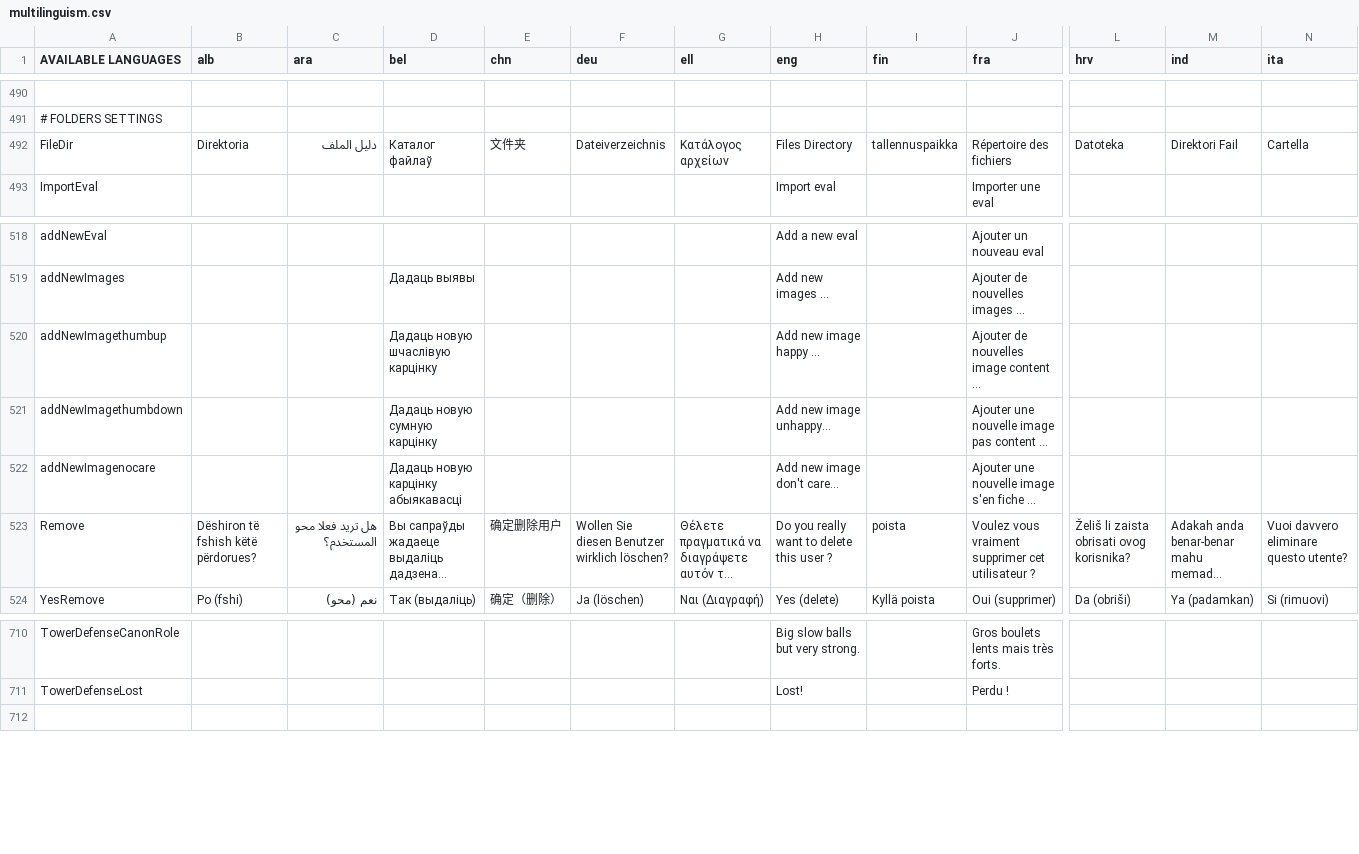
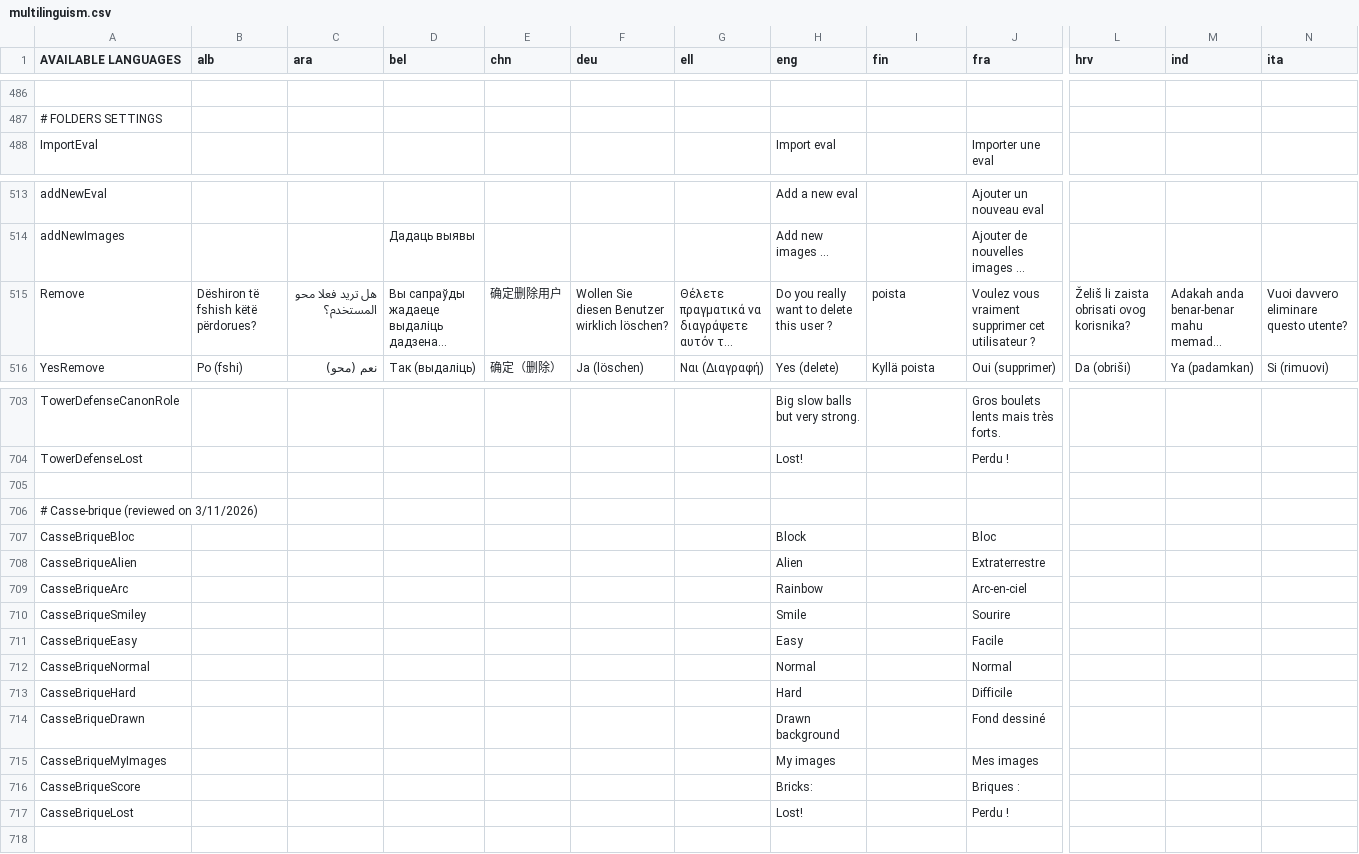
Before and after one commit to GazePlay/GazePlay, a CSV file: gazeplay-core/src/main/resources/data/multilinguism/multilinguism.csv, drawn as a sheet; only a part is shown, gaps mark what is left out; long unchanged cells end in …; removed rows and columns are numbered as before the commit, all else as after; rows hold the shown columns only; the diff covers the shown part only; the diff names each change by its address in the sheet, - before the commit and + after, or states it on an @@ line.

```diff
--- a/gazeplay-core/src/main/resources/data/multilinguism/multilinguism.csv
+++ b/gazeplay-core/src/main/resources/data/multilinguism/multilinguism.csv
-row 492: FileDir | Direktoria | دليل الملف | Каталог файлаў | 文件夹 | Dateiverzeichnis | Κατάλογος αρχείων | Files Directory | tallennuspaikka | Répertoire des fichiers | Datoteka | Direktori Fail | Cartella
-row 520: addNewImagethumbup |  |  | Дадаць новую шчаслівую карцінку |  |  |  | Add new image happy ... |  | Ajouter de nouvelles image content ...
-row 521: addNewImagethumbdown |  |  | Дадаць новую сумную карцінку |  |  |  | Add new image unhappy... |  | Ajouter une nouvelle image pas content ...
-row 522: addNewImagenocare |  |  | Дадаць новую карцінку абыякавасці |  |  |  | Add new image don't care... |  | Ajouter une nouvelle image s'en fiche ...
+row 705: (empty)
+row 706: # Casse-brique (reviewed on 3/11/2026)
+row 707: CasseBriqueBloc |  |  |  |  |  |  | Block |  | Bloc
+row 708: CasseBriqueAlien |  |  |  |  |  |  | Alien |  | Extraterrestre
+row 709: CasseBriqueArc |  |  |  |  |  |  | Rainbow |  | Arc-en-ciel
+row 710: CasseBriqueSmiley |  |  |  |  |  |  | Smile |  | Sourire
+row 711: CasseBriqueEasy |  |  |  |  |  |  | Easy |  | Facile
+row 712: CasseBriqueNormal |  |  |  |  |  |  | Normal |  | Normal
+row 713: CasseBriqueHard |  |  |  |  |  |  | Hard |  | Difficile
+row 714: CasseBriqueDrawn |  |  |  |  |  |  | Drawn background |  | Fond dessiné
+row 715: CasseBriqueMyImages |  |  |  |  |  |  | My images |  | Mes images
+row 716: CasseBriqueScore |  |  |  |  |  |  | Bricks: |  | Briques :
+row 717: CasseBriqueLost |  |  |  |  |  |  | Lost! |  | Perdu !
```
Also changed, not shown: 2 added rows and 5 removed rows elsewhere in this file, gradle/images/inventaire-images.csv, 55 other files.
